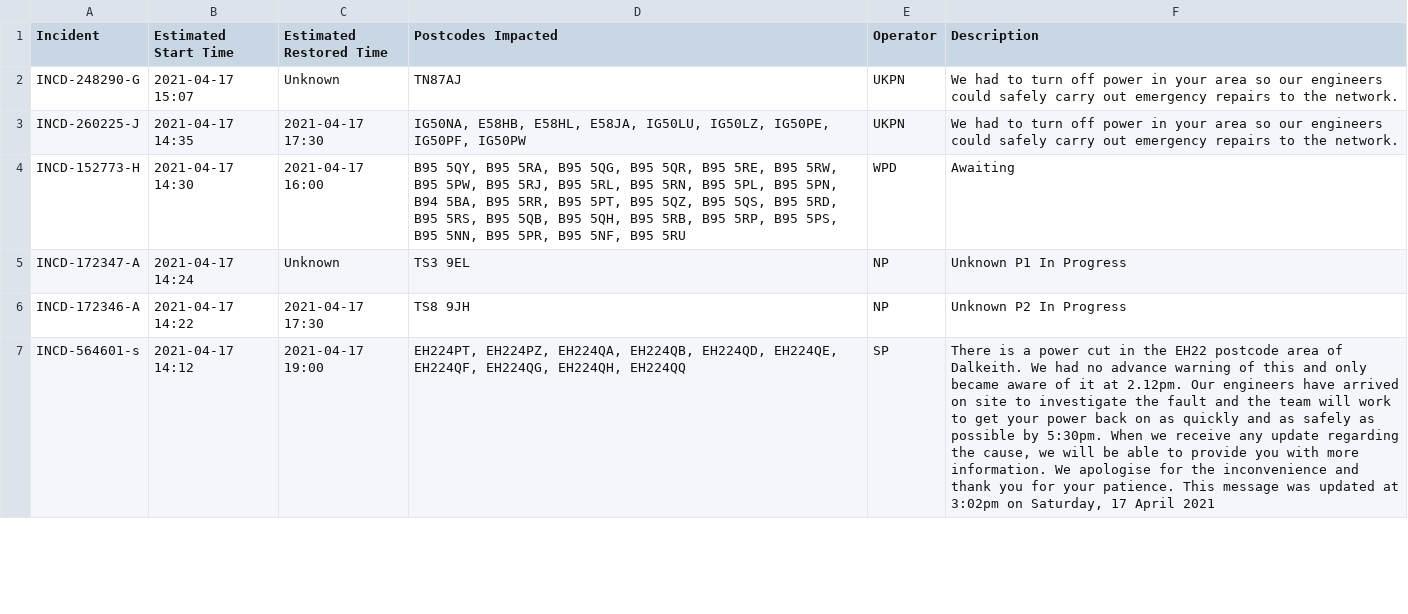
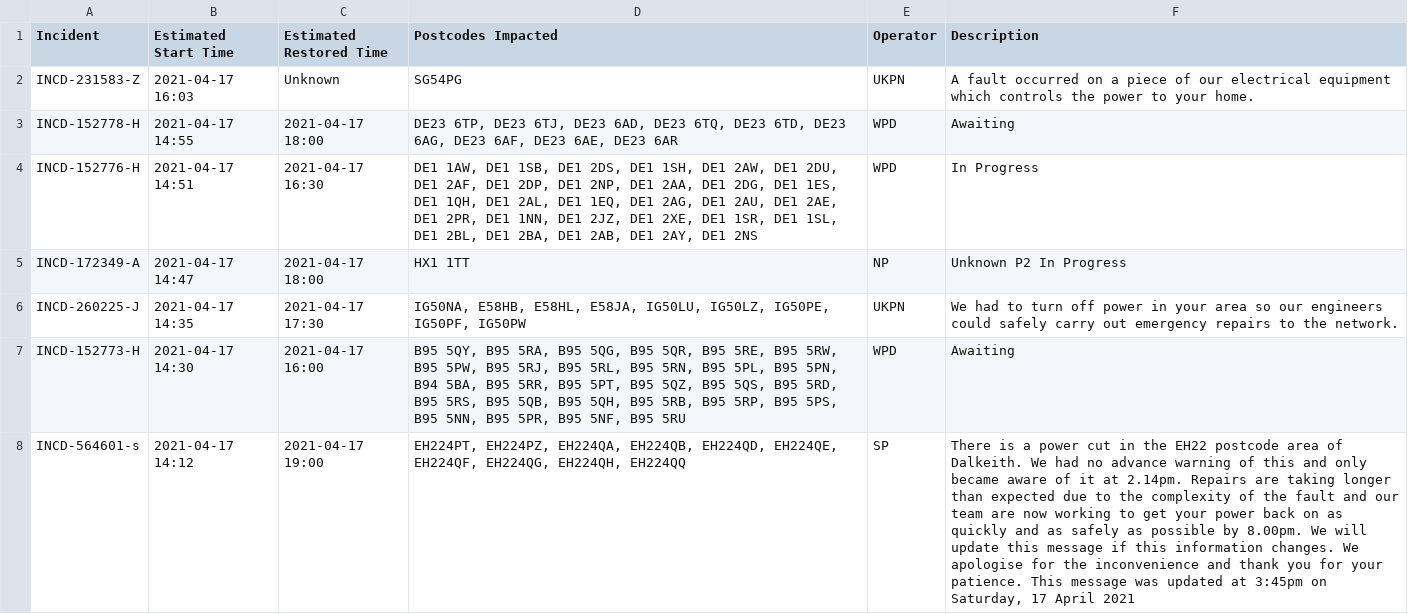
Before and after one commit to OSUKED/Outage-Watch, a CSV file: docs/data/outages.csv, drawn as a sheet; only a part is shown; removed rows and columns are numbered as before the commit, all else as after; the diff covers the shown part only; the diff names each change by its address in the sheet, - before the commit and + after, or states it on an @@ line.

```diff
--- a/docs/data/outages.csv
+++ b/docs/data/outages.csv
-A2 (Incident): INCD-248290-G
+A2 (Incident): INCD-231583-Z
-B2 (Estimated Start Time): 2021-04-17 15:07
+B2 (Estimated Start Time): 2021-04-17 16:03
-D2 (Postcodes Impacted): TN87AJ
+D2 (Postcodes Impacted): SG54PG
-F2 (Description): We had to turn off power in your area so our engineers could safely carry out emergency repairs to the network.
+F2 (Description): A fault occurred on a piece of our electrical equipment which controls the power to your home.
+row 3: INCD-152778-H | 2021-04-17 14:55 | 2021-04-17 18:00 | DE23 6TP, DE23 6TJ, DE23 6AD, DE23 6TQ, DE23 6TD, DE23 6AG, DE23 6AF, DE23 6AE, DE23 6AR | WPD | Awaiting
+row 4: INCD-152776-H | 2021-04-17 14:51 | 2021-04-17 16:30 | DE1 1AW, DE1 1SB, DE1 2DS, DE1 1SH, DE1 2AW, DE1 2DU, DE1 2AF, DE1 2DP, DE1 2NP, DE1 2AA, DE1 2DG, DE1 1ES, DE1 1QH, DE1 2AL, DE1 1EQ, DE1 2AG, DE1 2AU, DE1 2AE, DE1 2PR, DE1 1NN, DE1 2JZ, DE1 2XE, DE1 1SR, DE1 1SL, DE1 2BL, DE1 2BA, DE1 2AB, DE1 2AY, DE1 2NS | WPD | In Progress
+row 5: INCD-172349-A | 2021-04-17 14:47 | 2021-04-17 18:00 | HX1 1TT | NP | Unknown P2 In Progress
-row 5: INCD-172347-A | 2021-04-17 14:24 | Unknown | TS3 9EL | NP | Unknown P1 In Progress
-row 6: INCD-172346-A | 2021-04-17 14:22 | 2021-04-17 17:30 | TS8 9JH | NP | Unknown P2 In Progress
-F8 (Description): …it at 2.12pm. Our engineers have arrived on site to investigate the fault and the team will work to get your power back on as quickly and as safely as possible by 5:30pm. When we receive any update regarding the cause, we will be able to provide you with more information. We apologise for the inconvenience and thank you for your patience. This message was updated at 3:02pm on Saturday,…
+F8 (Description): …it at 2.14pm. Repairs are taking longer than expected due to the complexity of the fault and our team are now working to get your power back on as quickly and as safely as possible by 8.00pm. We will update this message if this information changes. We apologise for the inconvenience and thank you for your patience. This message was updated at 3:45pm on Saturday,…
```
Also changed, not shown: 7 added rows, 12 removed rows, 3 moved rows and 6 edited cells elsewhere in this file, 8 other files.
